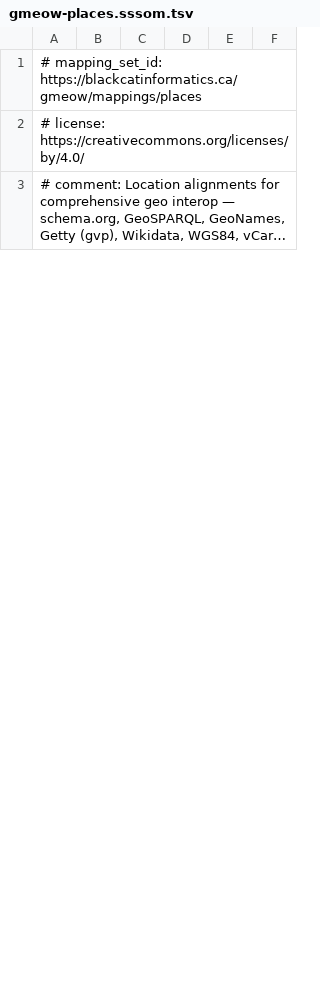
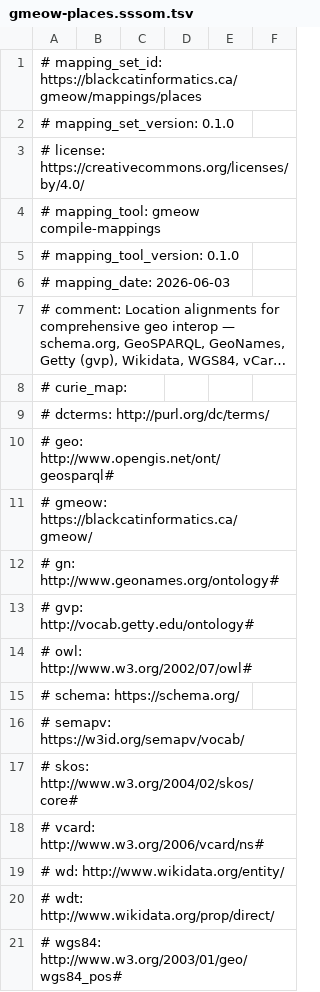
Before and after one commit to Blackcat-Informatics/gmeow-ontology, a TSV file: mappings/gmeow-places.sssom.tsv, drawn as a sheet; only a part is shown; long unchanged cells end in …; the diff covers the shown part only; the diff names each change by its address in the sheet, - before the commit and + after, or states it on an @@ line.

```diff
--- a/mappings/gmeow-places.sssom.tsv
+++ b/mappings/gmeow-places.sssom.tsv
+row 2: # mapping_set_version: 0.1.0
+row 4: # mapping_tool: gmeow compile-mappings
+row 5: # mapping_tool_version: 0.1.0
+row 6: # mapping_date: 2026-06-03
+row 8: # curie_map:
+row 9: # dcterms: http://purl.org/dc/terms/
+row 10: # geo: http://www.opengis.net/ont/geosparql#
+row 11: # gmeow: https://blackcatinformatics.ca/gmeow/
+row 12: # gn: http://www.geonames.org/ontology#
+row 13: # gvp: http://vocab.getty.edu/ontology#
+row 14: # owl: http://www.w3.org/2002/07/owl#
+row 15: # schema: https://schema.org/
+row 16: # semapv: https://w3id.org/semapv/vocab/
+row 17: # skos: http://www.w3.org/2004/02/skos/core#
+row 18: # vcard: http://www.w3.org/2006/vcard/ns#
+row 19: # wd: http://www.wikidata.org/entity/
+row 20: # wdt: http://www.wikidata.org/prop/direct/
+row 21: # wgs84: http://www.w3.org/2003/01/geo/wgs84_pos#
```
Also changed, not shown: 37 moved rows and 1 edited cell elsewhere in this file, mappings/gmeow-classes.sssom.tsv, mappings/gmeow-gender.sssom.tsv, 50 other files.
